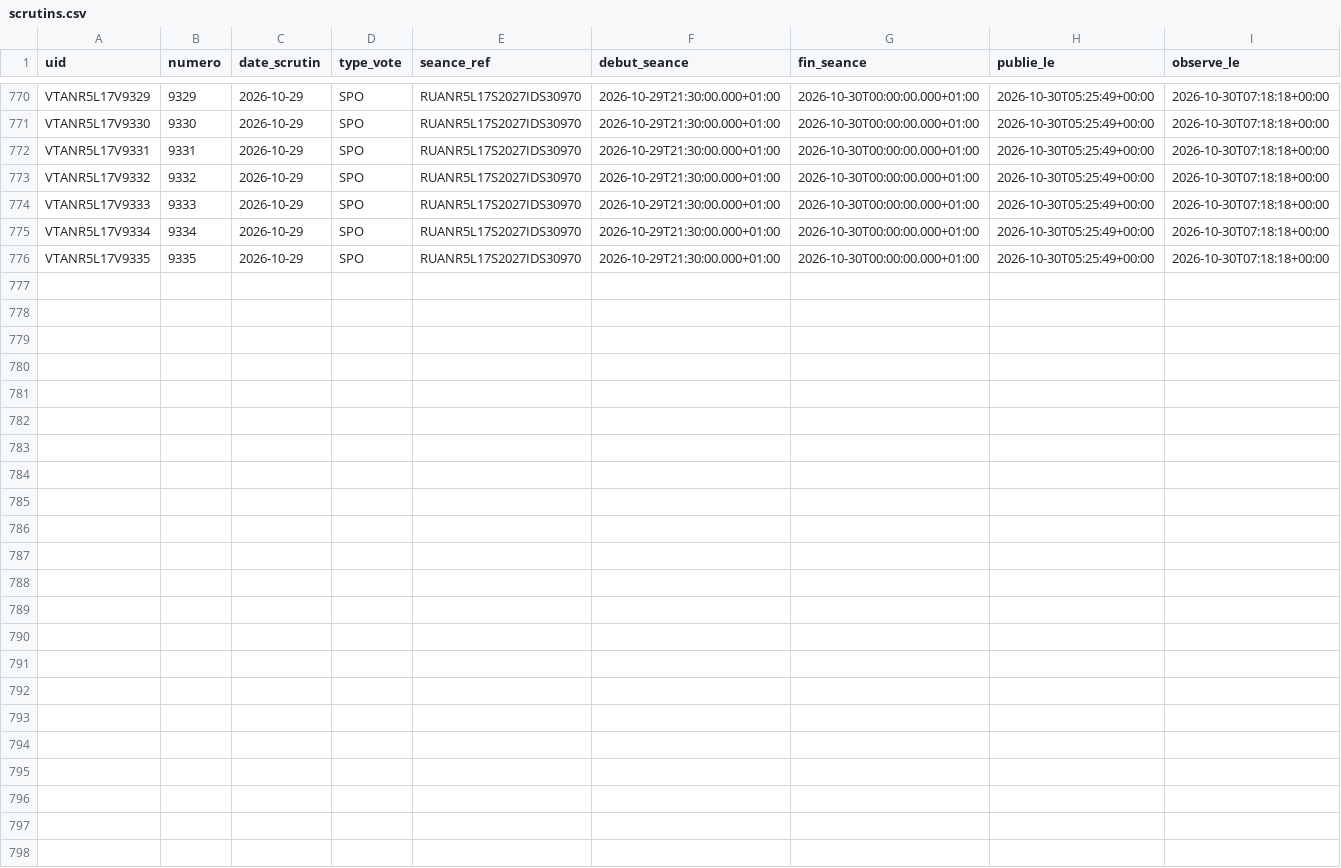
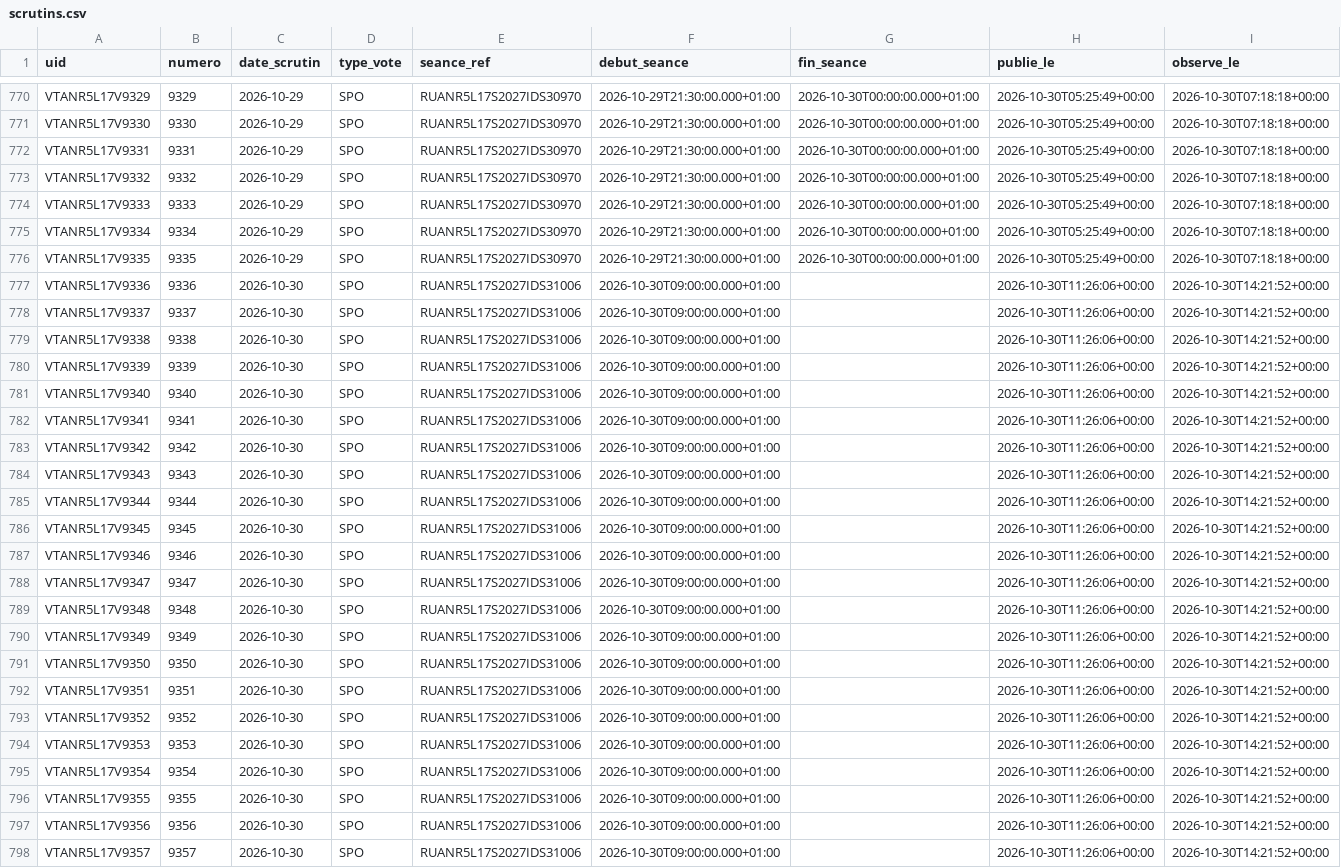
Before and after one commit to ijugarcia-pro/site-politique, a CSV file: data/mesures/delai_publication/scrutins.csv, drawn as a sheet; only a part is shown, gaps mark what is left out.

```diff
--- a/data/mesures/delai_publication/scrutins.csv
+++ b/data/mesures/delai_publication/scrutins.csv
@@ -776 +776,23 @@ VTANR5L17V9334,9334,2026-10-29,SPO,RUANR5L17S2027IDS30970,2026-10-29T21:30:00.00
 VTANR5L17V9335,9335,2026-10-29,SPO,RUANR5L17S2027IDS30970,2026-10-29T21:30:00.000+01:00,2026-10-30T00:00:00.000+01:00,2026-10-30T05:25:49+00:00,2026-10-30T07:18:18+00:00
+VTANR5L17V9336,9336,2026-10-30,SPO,RUANR5L17S2027IDS31006,2026-10-30T09:00:00.000+01:00,,2026-10-30T11:26:06+00:00,2026-10-30T14:21:52+00:00
+VTANR5L17V9337,9337,2026-10-30,SPO,RUANR5L17S2027IDS31006,2026-10-30T09:00:00.000+01:00,,2026-10-30T11:26:06+00:00,2026-10-30T14:21:52+00:00
+VTANR5L17V9338,9338,2026-10-30,SPO,RUANR5L17S2027IDS31006,2026-10-30T09:00:00.000+01:00,,2026-10-30T11:26:06+00:00,2026-10-30T14:21:52+00:00
+VTANR5L17V9339,9339,2026-10-30,SPO,RUANR5L17S2027IDS31006,2026-10-30T09:00:00.000+01:00,,2026-10-30T11:26:06+00:00,2026-10-30T14:21:52+00:00
+VTANR5L17V9340,9340,2026-10-30,SPO,RUANR5L17S2027IDS31006,2026-10-30T09:00:00.000+01:00,,2026-10-30T11:26:06+00:00,2026-10-30T14:21:52+00:00
+VTANR5L17V9341,9341,2026-10-30,SPO,RUANR5L17S2027IDS31006,2026-10-30T09:00:00.000+01:00,,2026-10-30T11:26:06+00:00,2026-10-30T14:21:52+00:00
+VTANR5L17V9342,9342,2026-10-30,SPO,RUANR5L17S2027IDS31006,2026-10-30T09:00:00.000+01:00,,2026-10-30T11:26:06+00:00,2026-10-30T14:21:52+00:00
+VTANR5L17V9343,9343,2026-10-30,SPO,RUANR5L17S2027IDS31006,2026-10-30T09:00:00.000+01:00,,2026-10-30T11:26:06+00:00,2026-10-30T14:21:52+00:00
+VTANR5L17V9344,9344,2026-10-30,SPO,RUANR5L17S2027IDS31006,2026-10-30T09:00:00.000+01:00,,2026-10-30T11:26:06+00:00,2026-10-30T14:21:52+00:00
+VTANR5L17V9345,9345,2026-10-30,SPO,RUANR5L17S2027IDS31006,2026-10-30T09:00:00.000+01:00,,2026-10-30T11:26:06+00:00,2026-10-30T14:21:52+00:00
+VTANR5L17V9346,9346,2026-10-30,SPO,RUANR5L17S2027IDS31006,2026-10-30T09:00:00.000+01:00,,2026-10-30T11:26:06+00:00,2026-10-30T14:21:52+00:00
+VTANR5L17V9347,9347,2026-10-30,SPO,RUANR5L17S2027IDS31006,2026-10-30T09:00:00.000+01:00,,2026-10-30T11:26:06+00:00,2026-10-30T14:21:52+00:00
+VTANR5L17V9348,9348,2026-10-30,SPO,RUANR5L17S2027IDS31006,2026-10-30T09:00:00.000+01:00,,2026-10-30T11:26:06+00:00,2026-10-30T14:21:52+00:00
+VTANR5L17V9349,9349,2026-10-30,SPO,RUANR5L17S2027IDS31006,2026-10-30T09:00:00.000+01:00,,2026-10-30T11:26:06+00:00,2026-10-30T14:21:52+00:00
+VTANR5L17V9350,9350,2026-10-30,SPO,RUANR5L17S2027IDS31006,2026-10-30T09:00:00.000+01:00,,2026-10-30T11:26:06+00:00,2026-10-30T14:21:52+00:00
+VTANR5L17V9351,9351,2026-10-30,SPO,RUANR5L17S2027IDS31006,2026-10-30T09:00:00.000+01:00,,2026-10-30T11:26:06+00:00,2026-10-30T14:21:52+00:00
+VTANR5L17V9352,9352,2026-10-30,SPO,RUANR5L17S2027IDS31006,2026-10-30T09:00:00.000+01:00,,2026-10-30T11:26:06+00:00,2026-10-30T14:21:52+00:00
+VTANR5L17V9353,9353,2026-10-30,SPO,RUANR5L17S2027IDS31006,2026-10-30T09:00:00.000+01:00,,2026-10-30T11:26:06+00:00,2026-10-30T14:21:52+00:00
+VTANR5L17V9354,9354,2026-10-30,SPO,RUANR5L17S2027IDS31006,2026-10-30T09:00:00.000+01:00,,2026-10-30T11:26:06+00:00,2026-10-30T14:21:52+00:00
+VTANR5L17V9355,9355,2026-10-30,SPO,RUANR5L17S2027IDS31006,2026-10-30T09:00:00.000+01:00,,2026-10-30T11:26:06+00:00,2026-10-30T14:21:52+00:00
+VTANR5L17V9356,9356,2026-10-30,SPO,RUANR5L17S2027IDS31006,2026-10-30T09:00:00.000+01:00,,2026-10-30T11:26:06+00:00,2026-10-30T14:21:52+00:00
+VTANR5L17V9357,9357,2026-10-30,SPO,RUANR5L17S2027IDS31006,2026-10-30T09:00:00.000+01:00,,2026-10-30T11:26:06+00:00,2026-10-30T14:21:52+00:00
```
Also changed, not shown: data/mesures/delai_publication/versions.csv, 1 other file.
